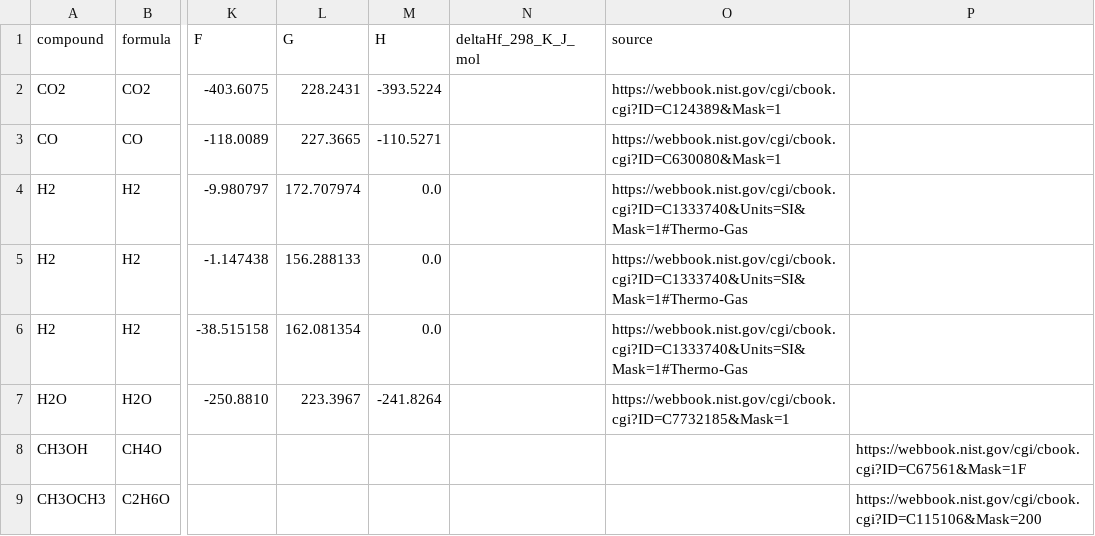
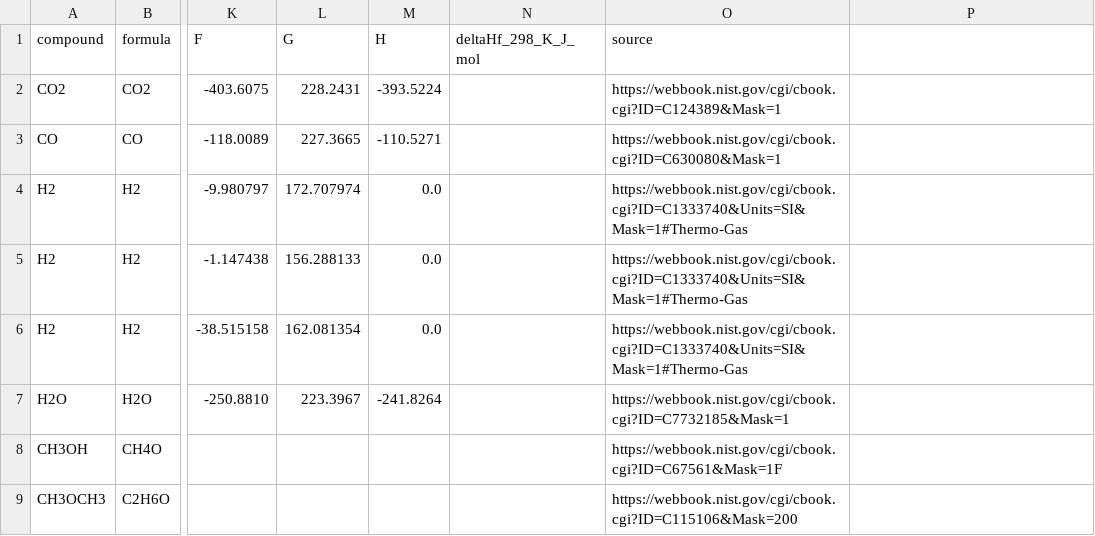
Before and after one commit to PeterSchoenung/CRE3-Assignment-2, a CSV file: nist_compounds.csv, drawn as a sheet; only a part is shown, gaps mark what is left out; the diff names each change by its address in the sheet, - before the commit and + after, or states it on an @@ line.

Commit message:
Add missing newlines to nist_compounds.csv
Fixed formatting by adding missing newlines at the end of the file.

```diff
--- a/nist_compounds.csv
+++ b/nist_compounds.csv
-O8 (source): (empty)
+O8 (source): https://webbook.nist.gov/cgi/cbook.cgi?ID=C67561&Mask=1F
-P8: https://webbook.nist.gov/cgi/cbook.cgi?ID=C67561&Mask=1F
+P8: (empty)
-O9 (source): (empty)
+O9 (source): https://webbook.nist.gov/cgi/cbook.cgi?ID=C115106&Mask=200
-P9: https://webbook.nist.gov/cgi/cbook.cgi?ID=C115106&Mask=200
+P9: (empty)
```
